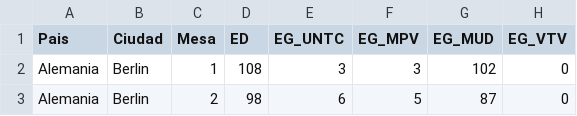
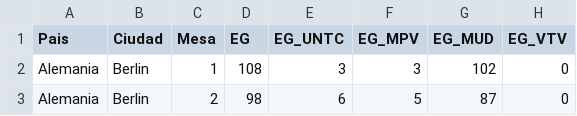
Before and after one commit to ggangix/resultados-elecciones-venezuela-macedonia-del-norte, a CSV file: exterior.csv, drawn as a sheet; only a part is shown; the diff names each change by its address in the sheet, - before the commit and + after, or states it on an @@ line.

Commit message:
Fix EG the real G

```diff
--- a/exterior.csv
+++ b/exterior.csv
-D1: ED
+D1: EG
```
